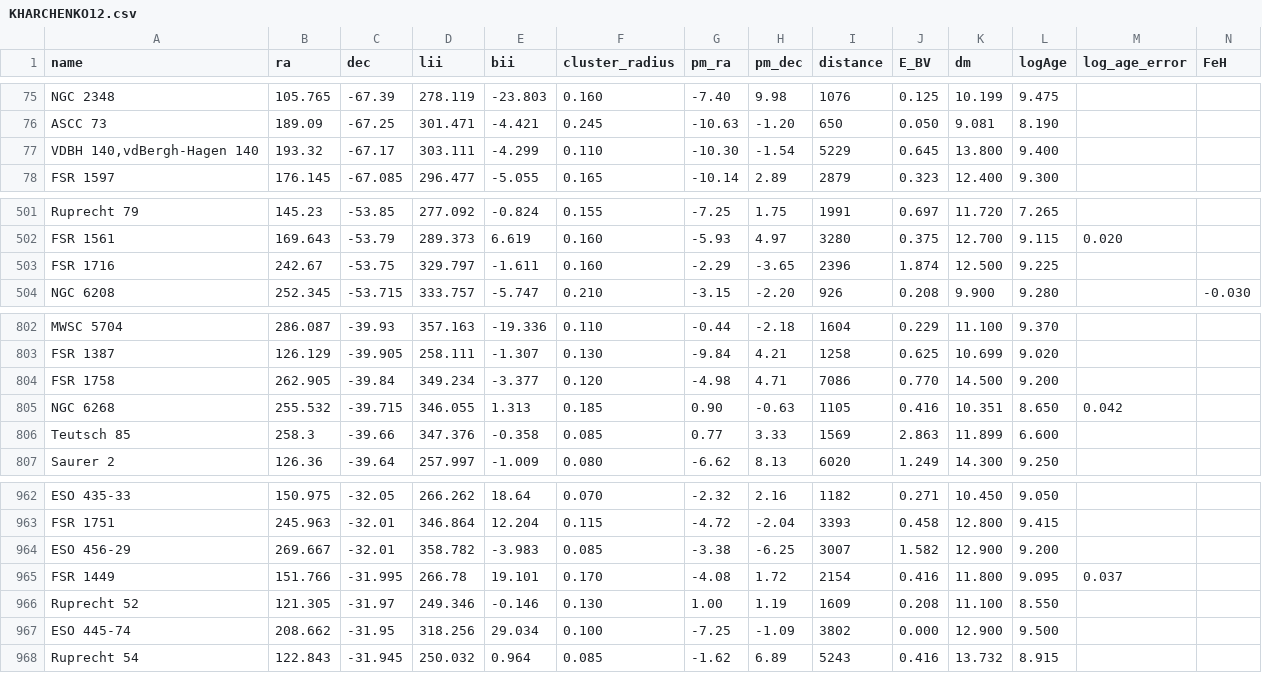
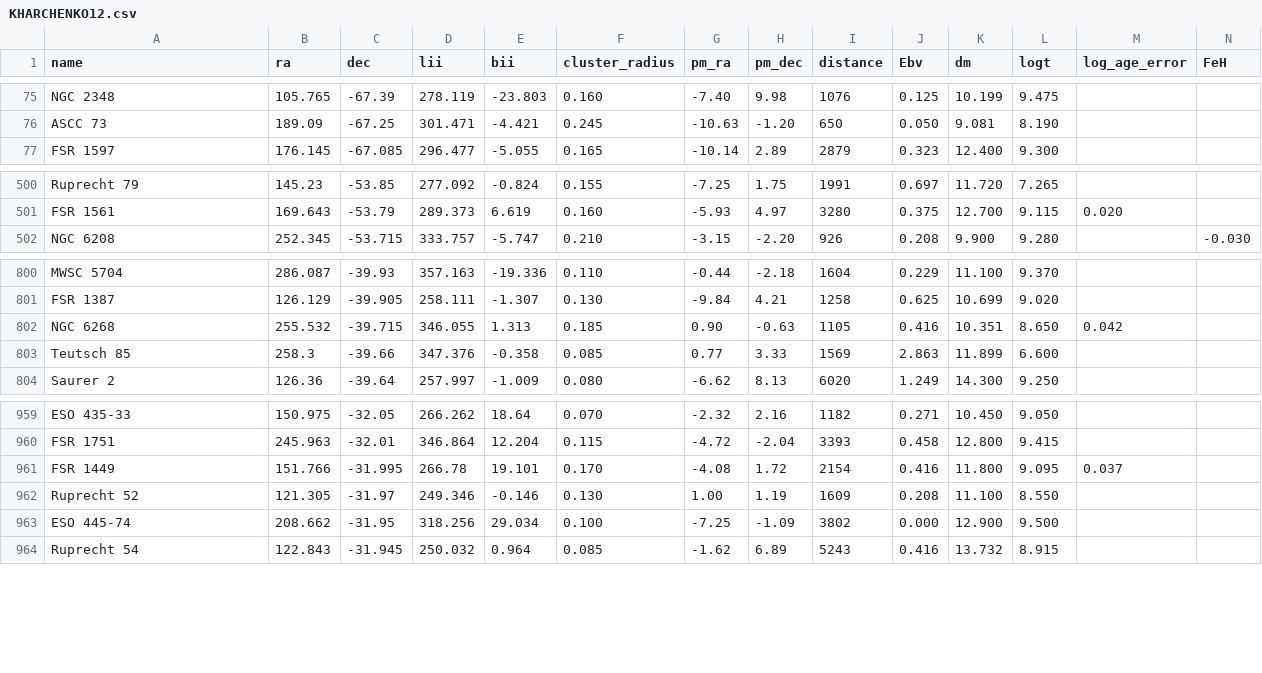
Before and after one commit to ucc23/updt_UCC, a CSV file: databases/KHARCHENKO12.csv, drawn as a sheet; only a part is shown, gaps mark what is left out; rows hold the shown columns only; the diff names each change by its address in the sheet, - before the commit and + after, or states it on an @@ line.

Commit message:
updt column names for fundamental parameters

```diff
--- a/databases/KHARCHENKO12.csv
+++ b/databases/KHARCHENKO12.csv
-J1: E_BV
+J1: Ebv
-L1: logAge
+L1: logt
-row 77: VDBH 140,vdBergh-Hagen 140 | 193.32 | -67.17 | 303.111 | -4.299 | 0.110 | -10.30 | -1.54 | 5229 | 0.645 | 13.800 | 9.400
-row 503: FSR 1716 | 242.67 | -53.75 | 329.797 | -1.611 | 0.160 | -2.29 | -3.65 | 2396 | 1.874 | 12.500 | 9.225
-row 804: FSR 1758 | 262.905 | -39.84 | 349.234 | -3.377 | 0.120 | -4.98 | 4.71 | 7086 | 0.770 | 14.500 | 9.200
-row 964: ESO 456-29 | 269.667 | -32.01 | 358.782 | -3.983 | 0.085 | -3.38 | -6.25 | 3007 | 1.582 | 12.900 | 9.200
```
Also changed, not shown: databases/CANTAT20.csv, databases/HE22_2.csv, 5 other files.
